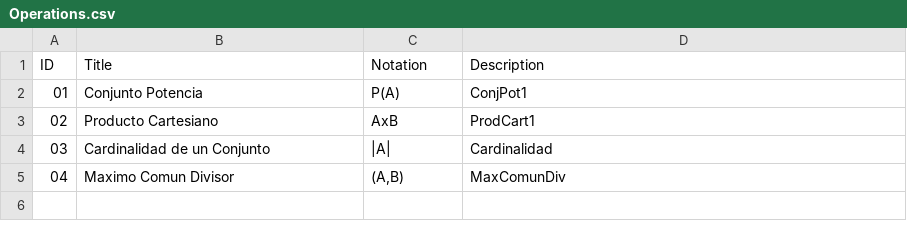
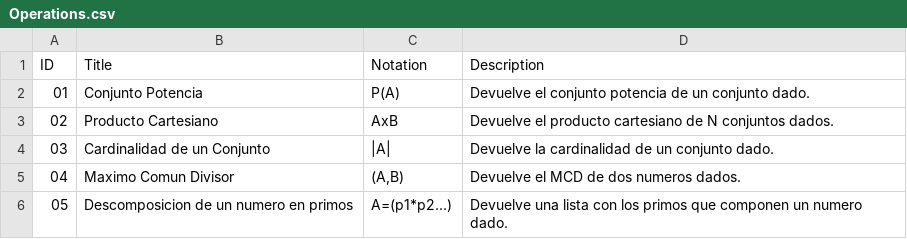
Before and after one commit to ElKPROOB/Discretas, a CSV file: Discretas/Files/Operations.csv, drawn as a sheet.

Commit message:
Descomposicion de Primos

```diff
--- a/Discretas/Files/Operations.csv
+++ b/Discretas/Files/Operations.csv
@@ -1,5 +1,6 @@
 "ID"; Title; Notation; Description
-"01"; Conjunto Potencia; "P(A)"; ConjPot1
-"02"; Producto Cartesiano; "AxB"; ProdCart1
-"03"; Cardinalidad de un Conjunto; "|A|"; Cardinalidad
-"04"; Maximo Comun Divisor; "(A,B)"; MaxComunDiv
+"01"; Conjunto Potencia; "P(A)"; Devuelve el conjunto potencia de un conjunto dado.
+"02"; Producto Cartesiano; "AxB"; Devuelve el producto cartesiano de N conjuntos dados.
+"03"; Cardinalidad de un Conjunto; "|A|"; Devuelve la cardinalidad de un conjunto dado.
+"04"; Maximo Comun Divisor; "(A,B)"; Devuelve el MCD de dos numeros dados.
+"05"; Descomposicion de un numero en primos; "A=(p1*p2...)"; Devuelve una lista con los primos que componen un numero dado.
```
Also changed, not shown: 4 other files.
